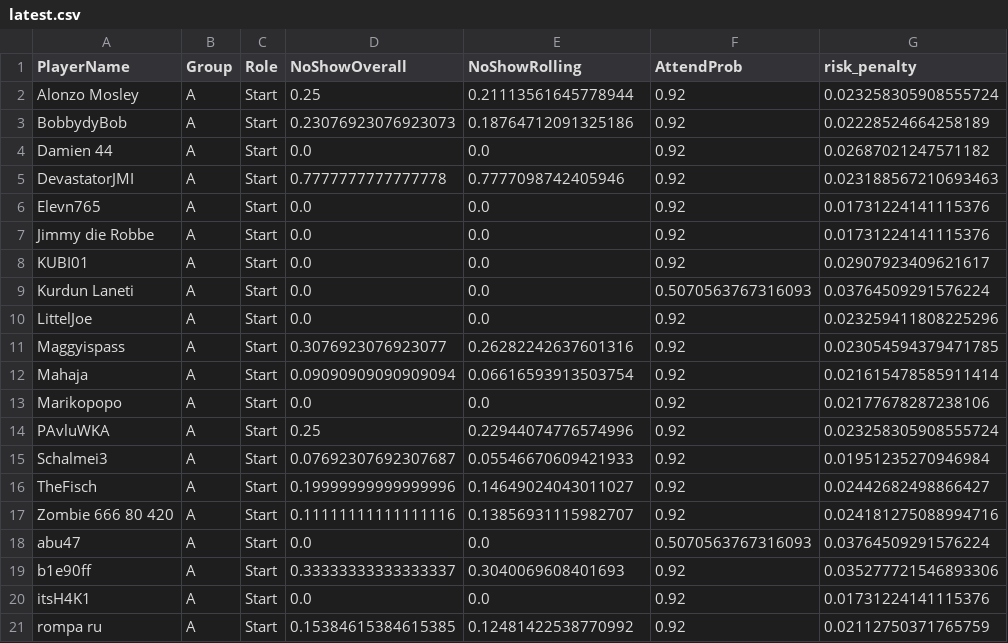
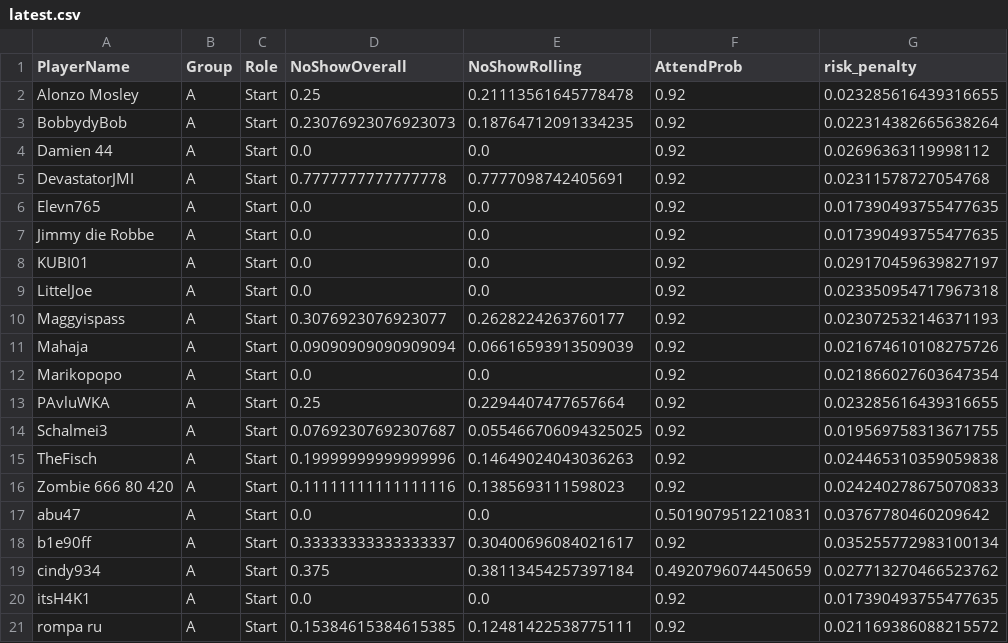
Before and after one commit to its-h4k1/desert-storm-roster-optimizer, a CSV file: docs/out/latest.csv, drawn as a sheet; only a part is shown; the diff covers the shown part only.

```diff
--- a/docs/out/latest.csv
+++ b/docs/out/latest.csv
@@ -1,21 +1,21 @@
 PlayerName,Group,Role,NoShowOverall,NoShowRolling,AttendProb,risk_penalty
-Alonzo Mosley,A,Start,0.25,0.21113561645778944,0.92,0.023258305908555724
-BobbydyBob,A,Start,0.23076923076923073,0.18764712091325186,0.92,0.02228524664258189
-Damien 44,A,Start,0.0,0.0,0.92,0.02687021247571182
-DevastatorJMI,A,Start,0.7777777777777778,0.7777098742405946,0.92,0.023188567210693463
-Elevn765,A,Start,0.0,0.0,0.92,0.01731224141115376
-Jimmy die Robbe,A,Start,0.0,0.0,0.92,0.01731224141115376
-KUBI01,A,Start,0.0,0.0,0.92,0.02907923409621617
-Kurdun Laneti,A,Start,0.0,0.0,0.5070563767316093,0.03764509291576224
-LittelJoe,A,Start,0.0,0.0,0.92,0.023259411808225296
-Maggyispass,A,Start,0.3076923076923077,0.26282242637601316,0.92,0.023054594379471785
-Mahaja,A,Start,0.09090909090909094,0.06616593913503754,0.92,0.021615478585911414
-Marikopopo,A,Start,0.0,0.0,0.92,0.02177678287238106
-PAvluWKA,A,Start,0.25,0.22944074776574996,0.92,0.023258305908555724
-Schalmei3,A,Start,0.07692307692307687,0.05546670609421933,0.92,0.01951235270946984
-TheFisch,A,Start,0.19999999999999996,0.14649024043011027,0.92,0.02442682498866427
-Zombie 666 80 420,A,Start,0.11111111111111116,0.13856931115982707,0.92,0.024181275088994716
-abu47,A,Start,0.0,0.0,0.5070563767316093,0.03764509291576224
-b1e90ff,A,Start,0.33333333333333337,0.3040069608401693,0.92,0.035277721546893306
-itsH4K1,A,Start,0.0,0.0,0.92,0.01731224141115376
-rompa ru,A,Start,0.15384615384615385,0.12481422538770992,0.92,0.02112750371765759
+Alonzo Mosley,A,Start,0.25,0.21113561645778478,0.92,0.023285616439316655
+BobbydyBob,A,Start,0.23076923076923073,0.18764712091334235,0.92,0.022314382665638264
+Damien 44,A,Start,0.0,0.0,0.92,0.02696363119998112
+DevastatorJMI,A,Start,0.7777777777777778,0.7777098742405691,0.92,0.02311578727054768
+Elevn765,A,Start,0.0,0.0,0.92,0.017390493755477635
+Jimmy die Robbe,A,Start,0.0,0.0,0.92,0.017390493755477635
+KUBI01,A,Start,0.0,0.0,0.92,0.029170459639827197
+LittelJoe,A,Start,0.0,0.0,0.92,0.023350954717967318
+Maggyispass,A,Start,0.3076923076923077,0.2628224263760177,0.92,0.023072532146371193
+Mahaja,A,Start,0.09090909090909094,0.06616593913509039,0.92,0.021674610108275726
+Marikopopo,A,Start,0.0,0.0,0.92,0.021866027603647354
+PAvluWKA,A,Start,0.25,0.2294407477657664,0.92,0.023285616439316655
+Schalmei3,A,Start,0.07692307692307687,0.055466706094325025,0.92,0.019569758313671755
+TheFisch,A,Start,0.19999999999999996,0.14649024043036263,0.92,0.024465310359059838
+Zombie 666 80 420,A,Start,0.11111111111111116,0.1385693111598023,0.92,0.024240278675070833
+abu47,A,Start,0.0,0.0,0.5019079512210831,0.03767780460209642
+b1e90ff,A,Start,0.33333333333333337,0.30400696084021617,0.92,0.035255772983100134
+cindy934,A,Start,0.375,0.38113454257397184,0.4920796074450659,0.027713270466523762
+itsH4K1,A,Start,0.0,0.0,0.92,0.017390493755477635
+rompa ru,A,Start,0.15384615384615385,0.12481422538775111,0.92,0.021169386088215572
```
Also changed, not shown: 1 added row, 1 removed row and 21 edited cells elsewhere in this file, out/debug_attendance.csv, out/debug_selection.csv, 5 other files.
